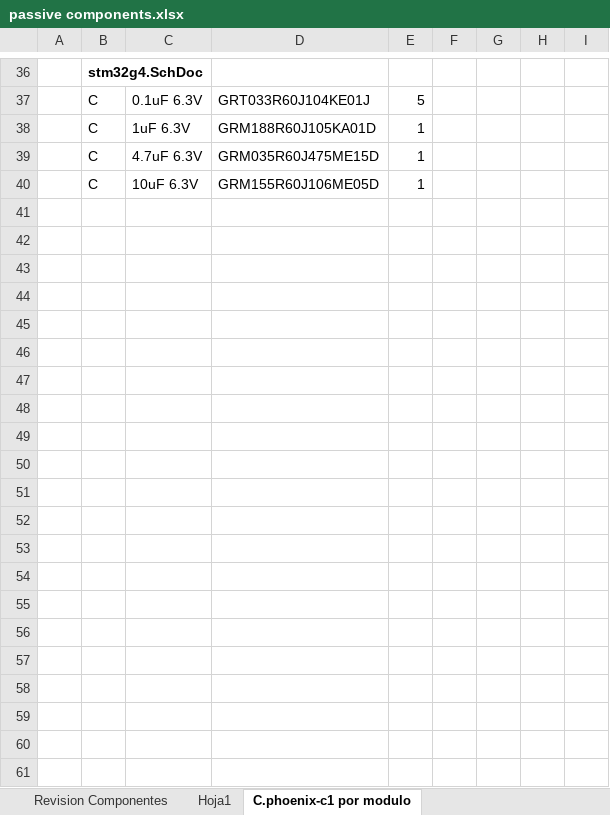
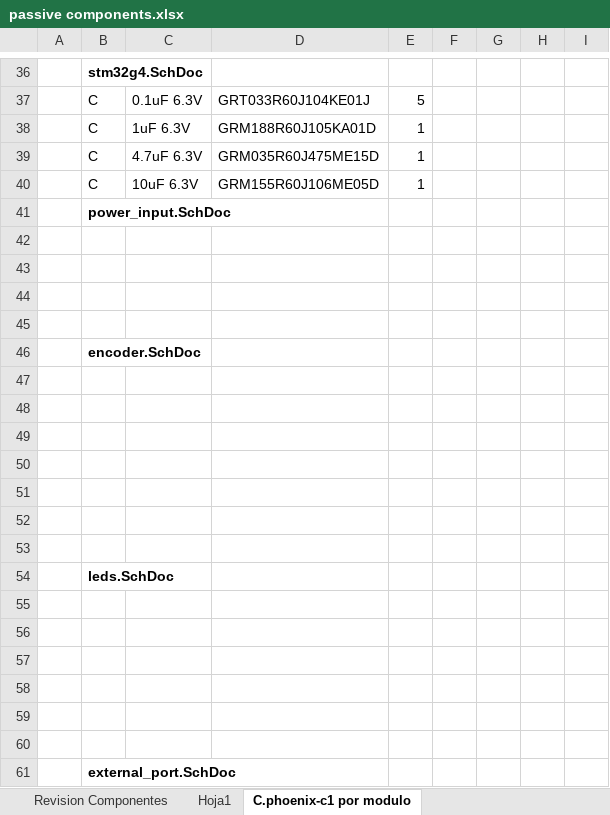
Before and after one commit to Sysmic-Robotics/phoenix-c1-, an Excel workbook: docs/passive components.xlsx, sheet C.phoenix-c1 por modulo, drawn as a sheet; only a part is shown, gaps mark what is left out; values as stored, in another font and other column widths than the file's, no borders; the diff names each change by its address in the sheet, - before the commit and + after, or states it on an @@ line.

```diff
--- a/docs/passive components.xlsx (sheet C.phoenix-c1 por modulo)
+++ b/docs/passive components.xlsx (sheet C.phoenix-c1 por modulo)
+row 41:  | power_input.SchDoc
+row 42: (empty)
+row 43: (empty)
+row 44: (empty)
+row 45: (empty)
+row 46:  | encoder.SchDoc
+row 47: (empty)
+row 48: (empty)
+row 49: (empty)
+row 50: (empty)
+row 51: (empty)
+row 52: (empty)
+row 53: (empty)
+row 54:  | leds.SchDoc
+row 55: (empty)
+row 56: (empty)
+row 57: (empty)
+row 58: (empty)
+row 59: (empty)
+row 60: (empty)
+row 61:  | external_port.SchDoc
```
Also changed, not shown: sheet Revision Componentes, 43 other files.
